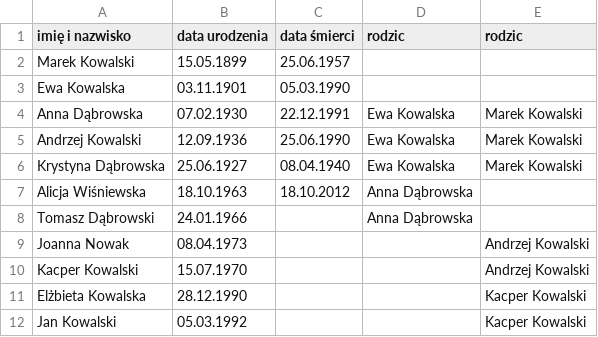
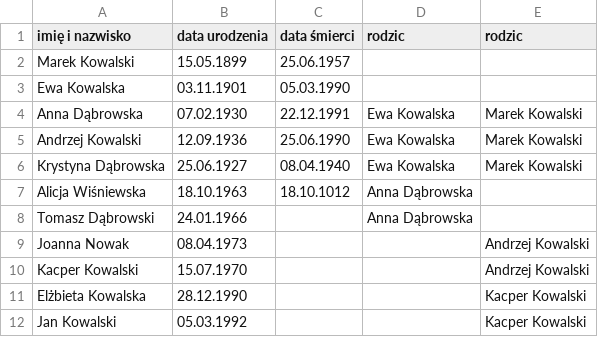
Before and after one commit to adrian5676/java_lab_2026, a CSV file: family.csv, drawn as a sheet.

```diff
--- a/family.csv
+++ b/family.csv
@@ -6,3 +6,3 @@ Andrzej Kowalski,12.09.1936,25.06.1990,Ewa Kowalska,Marek Kowalski
 Krystyna Dąbrowska,25.06.1927,08.04.1940,Ewa Kowalska,Marek Kowalski
-Alicja Wiśniewska,18.10.1963,18.10.2012,Anna Dąbrowska,
+Alicja Wiśniewska,18.10.1963,18.10.1012,Anna Dąbrowska,
 Tomasz Dąbrowski,24.01.1966,,Anna Dąbrowska,
```
Also changed, not shown: 4 other files.
